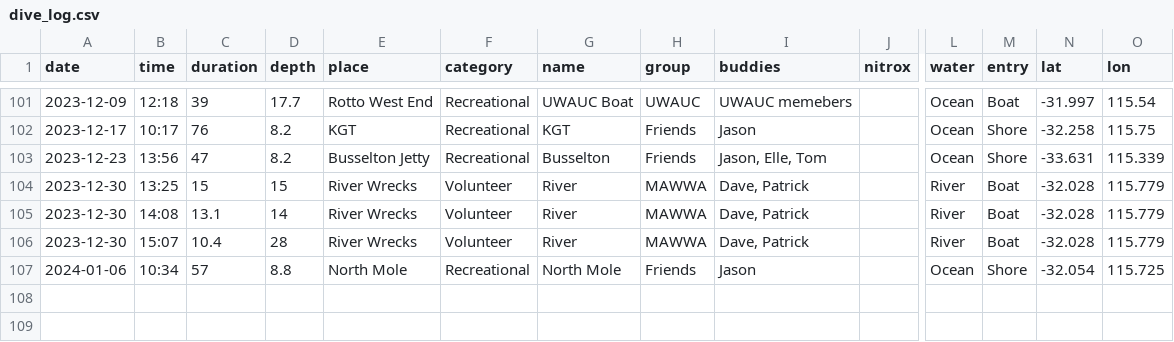
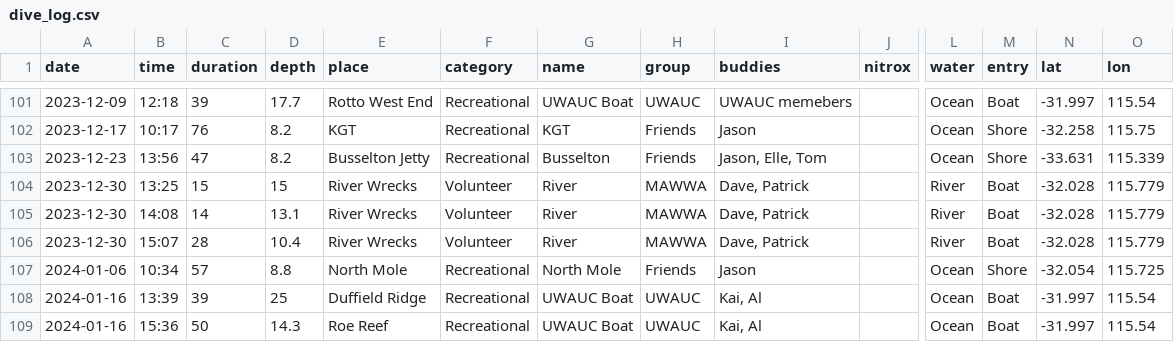
Before and after one commit to Alec-McG/alec-mcg.github.io, a CSV file: docs/divelog/dive_log.csv, drawn as a sheet; only a part is shown, gaps mark what is left out; rows hold the shown columns only; the diff names each change by its address in the sheet, - before the commit and + after, or states it on an @@ line.

```diff
--- a/docs/divelog/dive_log.csv
+++ b/docs/divelog/dive_log.csv
-C105 (duration): 13.1
+C105 (duration): 14
-D105 (depth): 14
+D105 (depth): 13.1
-C106 (duration): 10.4
+C106 (duration): 28
-D106 (depth): 28
+D106 (depth): 10.4
+row 108: 2024-01-16 | 13:39 | 39 | 25 | Duffield Ridge | Recreational | UWAUC Boat | UWAUC | Kai, Al |  | Ocean | Boat | -31.997 | 115.54
+row 109: 2024-01-16 | 15:36 | 50 | 14.3 | Roe Reef | Recreational | UWAUC Boat | UWAUC | Kai, Al |  | Ocean | Boat | -31.997 | 115.54
```
Also changed, not shown: 9 other files.
